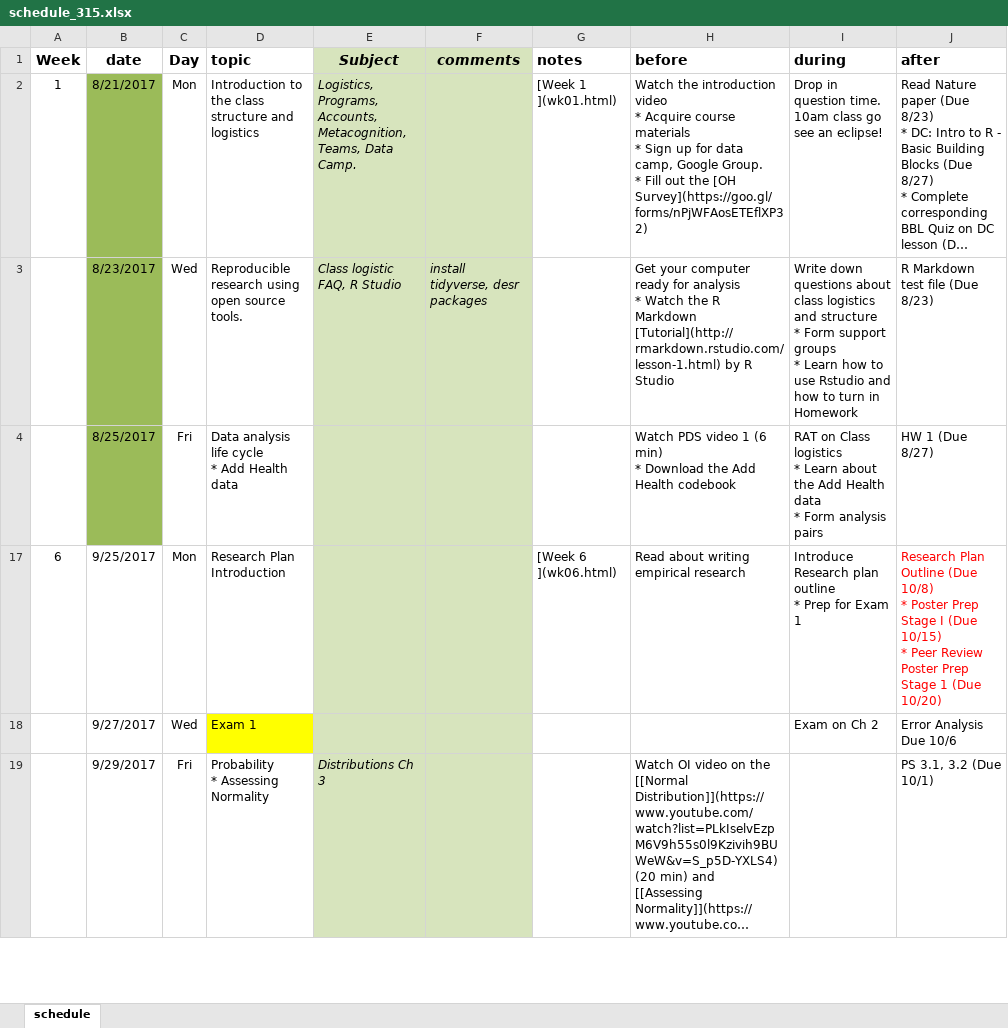
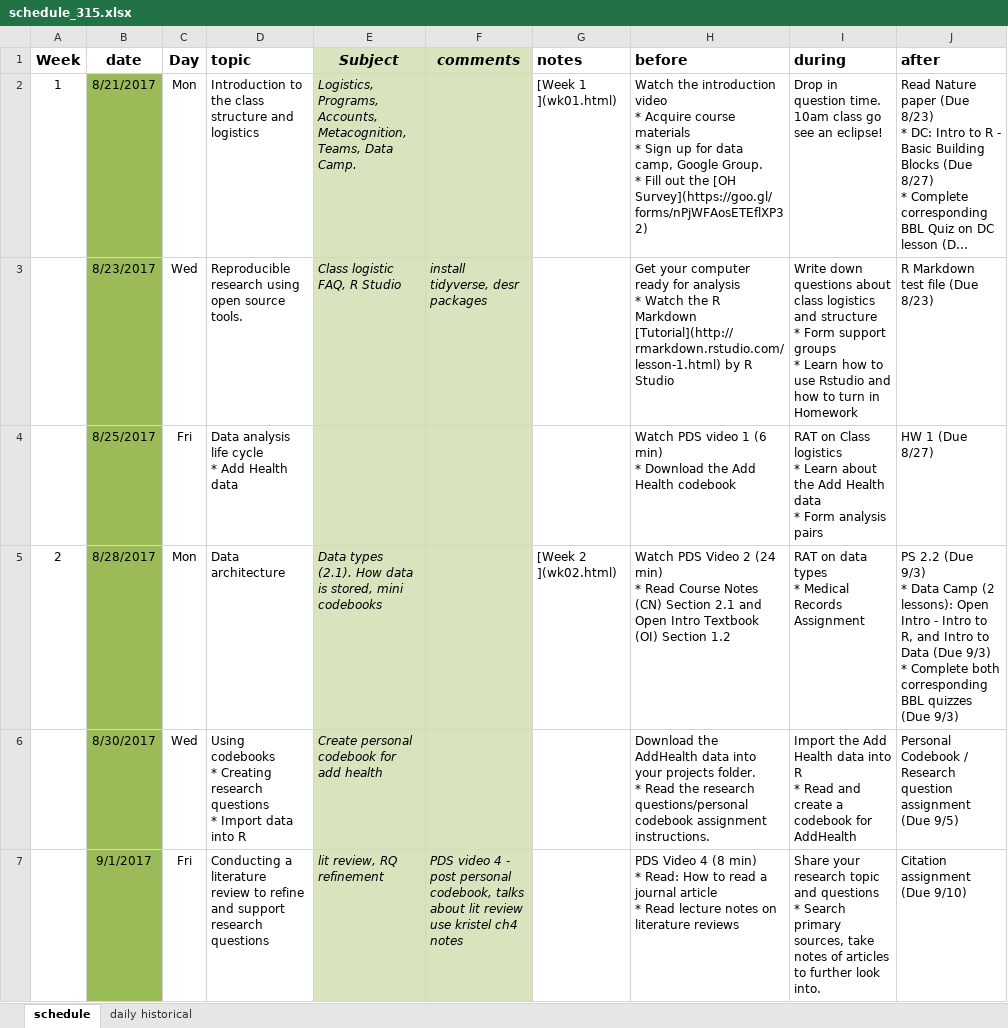
Before and after one commit to KirosG/MATH315, an Excel workbook: schedule_315.xlsx, sheet schedule, drawn as a sheet; only a part is shown; the shorter side is filled out with more unchanged rows; long unchanged cells end in …; values as stored, in another font and other column widths than the file's, no borders; ↵ is a line break in a cell; the diff covers the shown part only; the diff names each change by its address in the sheet, - before the commit and + after, or states it on an @@ line.

```diff
--- a/schedule_315.xlsx (sheet schedule)
+++ b/schedule_315.xlsx (sheet schedule)
+sheet tab: daily historical
@@ row 5 unhidden: 2 | 8/28/2017 | Mon | Data architecture | Data types (2.1). How data is stored, mini codebooks |  | [Week 2 ](wk02.html) | Watch PDS Video 2 (24 min) ↵ * Read Course Notes (CN) Section 2.1 and Open Intro Textbook (OI) Section 1.2 | RAT on data types ↵ * Medical Records Assignment | PS 2.2 (Due 9/3) ↵ * Data Camp (2 lessons): Open Intro - Intro to R, and Intro to Data (Due 9/3) ↵ * Complete both corresponding BBL quizzes (Due 9/3) @@
@@ row 6 unhidden:  | 8/30/2017 | Wed | Using codebooks ↵ * Creating research questions ↵ * Import data into R | Create personal codebook for add health |  |  | Download the AddHealth data into your projects folder. ↵ * Read the research questions/personal codebook assignment instructions. | Import the Add Health data into R ↵ * Read and create a codebook for AddHealth | Personal Codebook / Research question assignment (Due 9/5) @@
@@ row 7 unhidden:  | 9/1/2017 | Fri | Conducting a literature review to refine and support research questions | lit review, RQ refinement | PDS video 4 - post personal codebook, talks about lit review ↵ use kristel ch4 notes |  | PDS Video 4 (8 min) ↵ * Read: How to read a journal article ↵ * Read lecture notes on literature reviews | Share your research topic and questions ↵ * Search primary sources, take notes of articles to further look into. | Citation assignment (Due 9/10) @@
```
Also changed, not shown: 9 hidden or unhidden rows elsewhere in this sheet, 6 other files.
